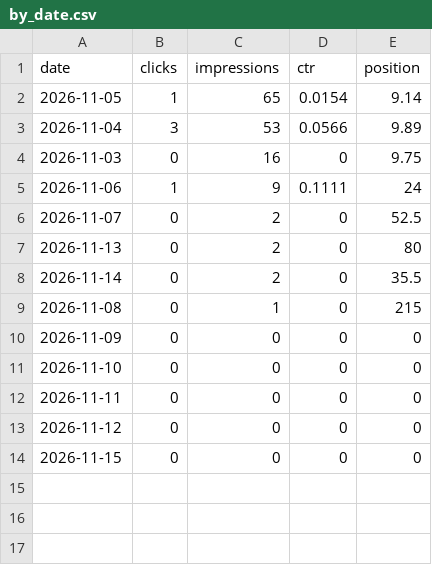
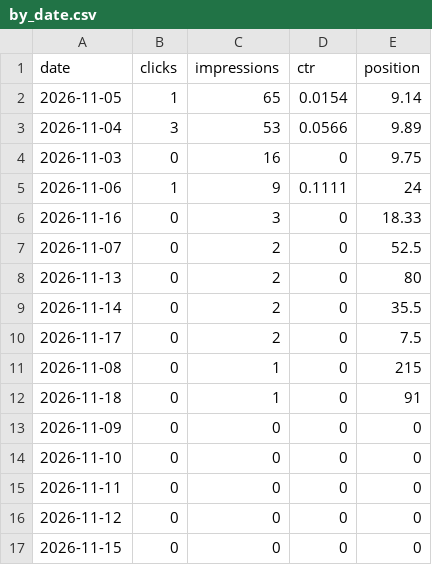
Before and after one commit to nekolab0/kaji23, a CSV file: seo/gsc/api/by_date.csv, drawn as a sheet; the diff names each change by its address in the sheet, - before the commit and + after, or states it on an @@ line.

```diff
--- a/seo/gsc/api/by_date.csv
+++ b/seo/gsc/api/by_date.csv
+row 6: 2026-11-16 | 0 | 3 | 0 | 18.33
+row 10: 2026-11-17 | 0 | 2 | 0 | 7.5
+row 12: 2026-11-18 | 0 | 1 | 0 | 91
```
Also changed, not shown: ops/metrics/history.csv, seo/gsc/api/queries_28d.csv, 8 other files.
